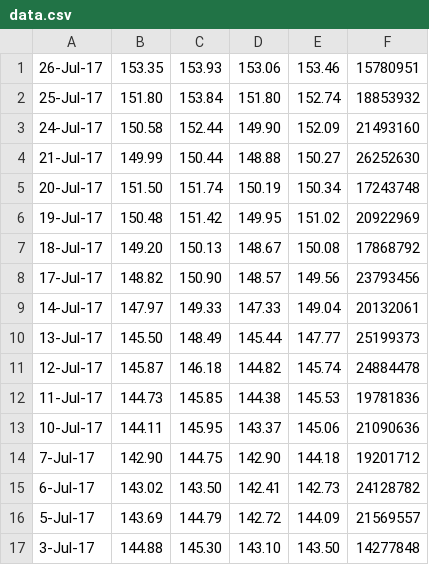
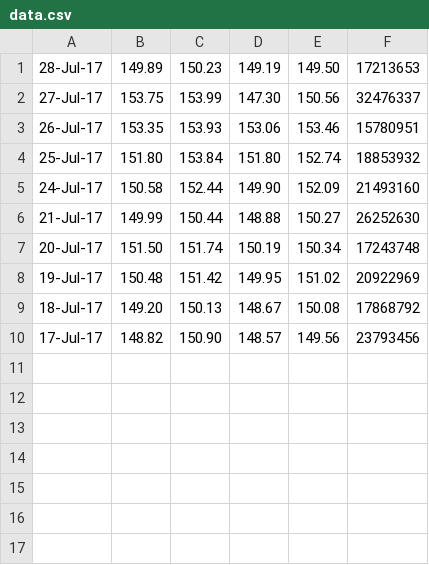
Before and after one commit to carbogninalberto/DoolinNoise, a CSV file: data.csv, drawn as a sheet.

```diff
--- a/data.csv
+++ b/data.csv
@@ -1 +1,3 @@
+28-Jul-17,149.89,150.23,149.19,149.50,17213653
+27-Jul-17,153.75,153.99,147.30,150.56,32476337
 26-Jul-17,153.35,153.93,153.06,153.46,15780951
@@ -8,10 +10 @@
 17-Jul-17,148.82,150.90,148.57,149.56,23793456
-14-Jul-17,147.97,149.33,147.33,149.04,20132061
-13-Jul-17,145.50,148.49,145.44,147.77,25199373
-12-Jul-17,145.87,146.18,144.82,145.74,24884478
-11-Jul-17,144.73,145.85,144.38,145.53,19781836
-10-Jul-17,144.11,145.95,143.37,145.06,21090636
-7-Jul-17,142.90,144.75,142.90,144.18,19201712
-6-Jul-17,143.02,143.50,142.41,142.73,24128782
-5-Jul-17,143.69,144.79,142.72,144.09,21569557
-3-Jul-17,144.88,145.30,143.10,143.50,14277848
```
Also changed, not shown: 12 other files.
